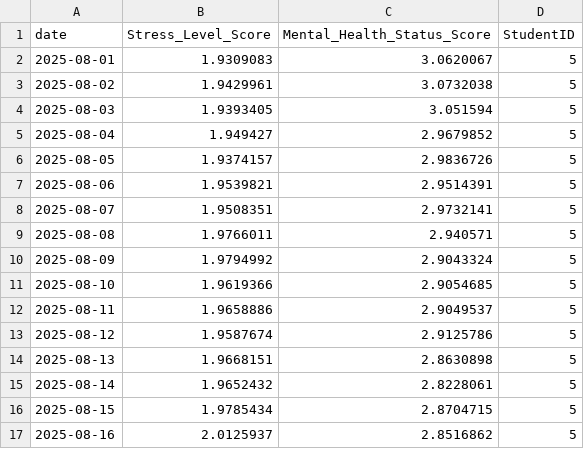
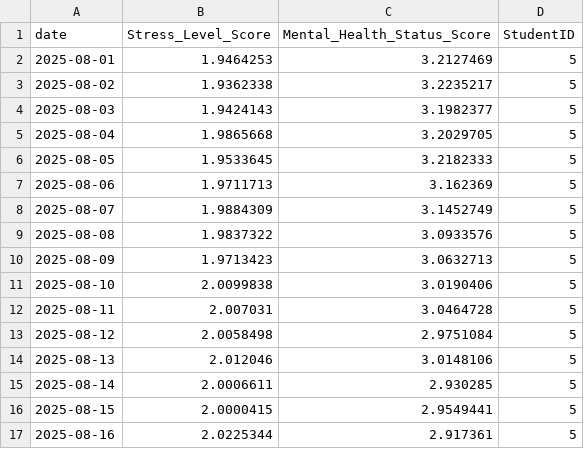
Before and after one commit to VinujaHansinduOfficial/RP_PROJECT_25-26J-278, a CSV file: Early_detection_backend/newdata/forecast_outputs/per_student_models/student_5_forecast_3mo.csv, drawn as a sheet; only a part is shown; the diff covers the shown part only.

```diff
--- a/Early_detection_backend/newdata/forecast_outputs/per_student_models/student_5_forecast_3mo.csv
+++ b/Early_detection_backend/newdata/forecast_outputs/per_student_models/student_5_forecast_3mo.csv
@@ -1,17 +1,17 @@
 date,Stress_Level_Score,Mental_Health_Status_Score,StudentID
-2025-08-01,1.9309083,3.0620067,5
-2025-08-02,1.9429961,3.0732038,5
-2025-08-03,1.9393405,3.051594,5
-2025-08-04,1.949427,2.9679852,5
-2025-08-05,1.9374157,2.9836726,5
-2025-08-06,1.9539821,2.9514391,5
-2025-08-07,1.9508351,2.9732141,5
-2025-08-08,1.9766011,2.940571,5
-2025-08-09,1.9794992,2.9043324,5
-2025-08-10,1.9619366,2.9054685,5
-2025-08-11,1.9658886,2.9049537,5
-2025-08-12,1.9587674,2.9125786,5
-2025-08-13,1.9668151,2.8630898,5
-2025-08-14,1.9652432,2.8228061,5
-2025-08-15,1.9785434,2.8704715,5
-2025-08-16,2.0125937,2.8516862,5
+2025-08-01,1.9464253,3.2127469,5
+2025-08-02,1.9362338,3.2235217,5
+2025-08-03,1.9424143,3.1982377,5
+2025-08-04,1.9865668,3.2029705,5
+2025-08-05,1.9533645,3.2182333,5
+2025-08-06,1.9711713,3.162369,5
+2025-08-07,1.9884309,3.1452749,5
+2025-08-08,1.9837322,3.0933576,5
+2025-08-09,1.9713423,3.0632713,5
+2025-08-10,2.0099838,3.0190406,5
+2025-08-11,2.007031,3.0464728,5
+2025-08-12,2.0058498,2.9751084,5
+2025-08-13,2.012046,3.0148106,5
+2025-08-14,2.0006611,2.930285,5
+2025-08-15,2.0000415,2.9549441,5
+2025-08-16,2.0225344,2.917361,5
```
Also changed, not shown: 148 edited cells elsewhere in this file, Early_detection_backend/newdata/forecast_outputs/per_student_models/student_10_forecast_3mo.csv, Early_detection_backend/newdata/forecast_outputs/per_student_models/student_3_forecast_3mo.csv, 54 other files.
